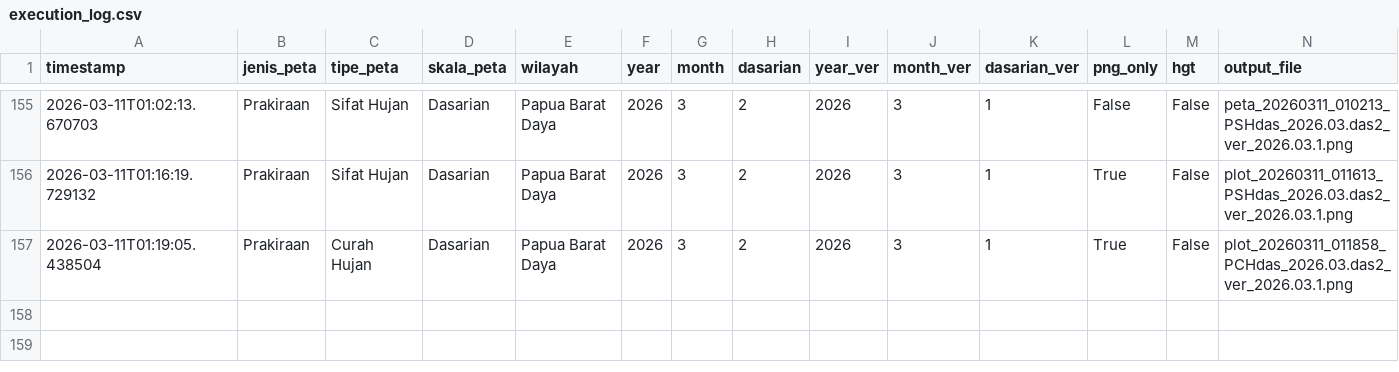
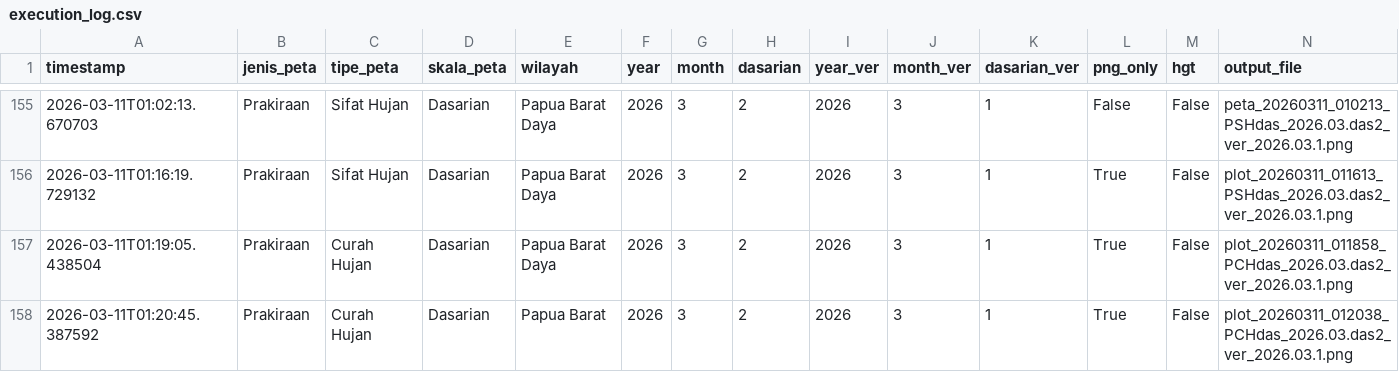
Before and after one commit to nashathur/Create-Map-IDW, a CSV file: execution_log.csv, drawn as a sheet; only a part is shown, gaps mark what is left out; rows hold the shown columns only; the diff names each change by its address in the sheet, - before the commit and + after, or states it on an @@ line.

Commit message:
log: Prakiraan - Curah Hujan - Dasarian (2026-03-11 01:20)

```diff
--- a/execution_log.csv
+++ b/execution_log.csv
+row 158: 2026-03-11T01:20:45.387592 | Prakiraan | Curah Hujan | Dasarian | Papua Barat | 2026 | 3 | 2 | 2026 | 3 | 1 | True | False | plot_20260311_012038_PCHdas_2026.03.das2_ver_2026.03.1.png
```
